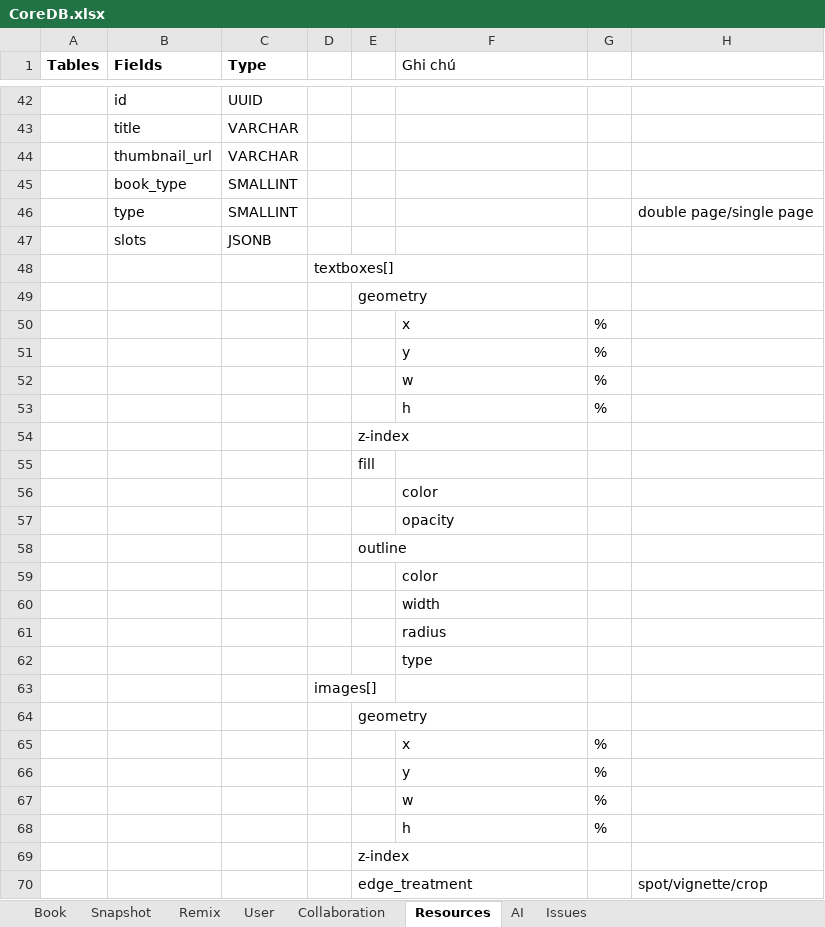
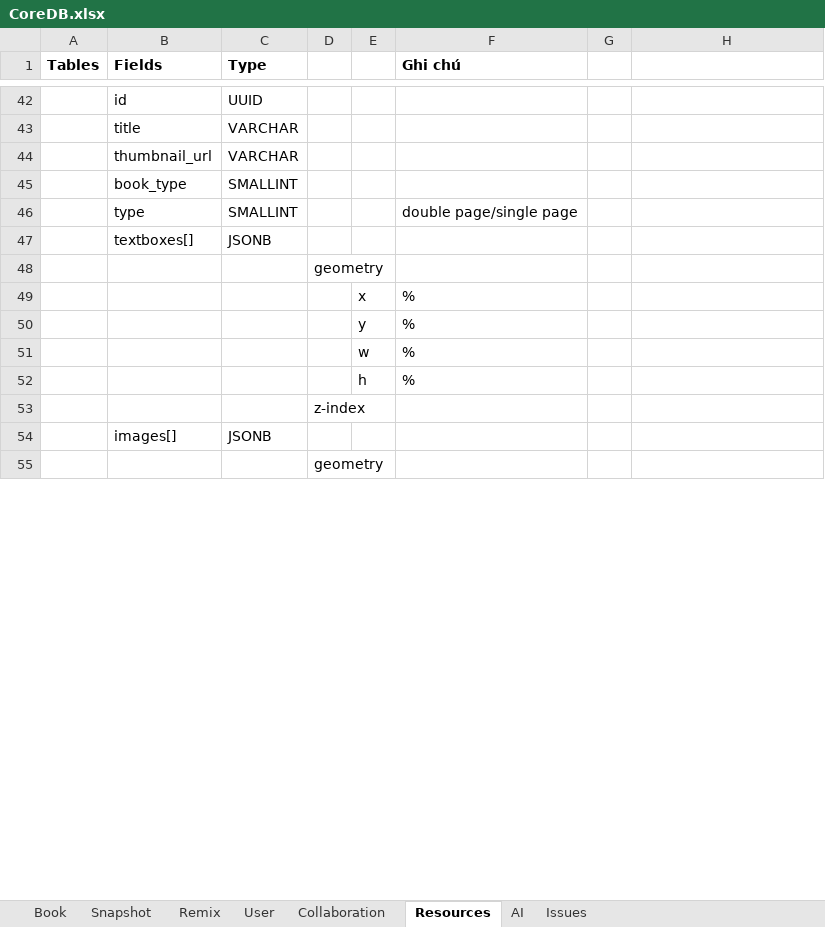
Before and after one commit to hacker1002/ai-storybook-design, an Excel workbook: CoreDB.xlsx, sheet Resources, drawn as a sheet; only a part is shown, gaps mark what is left out; values as stored, in another font and other column widths than the file's, no borders; charts and pictures not drawn; removed rows and columns are numbered as before the commit, all else as after; the diff covers the shown part only; the diff names each change by its address in the sheet, - before the commit and + after, or states it on an @@ line.

Commit message:
refactor(schema): unify spread structure and flatten template layouts
Breaking changes:
- Replace spread.left_page/right_page with pages[] array
- Move background from spread-level to page-level
- Flatten template_layouts.slots to direct textboxes[]/images[]
- Move textbox fill/outline/audio under language scope

New fields:
- dummies[].spreads[].images[].typography for display frames
- props[].sounds[].description and stages[].sounds[].description
- dummies[].type values: prose | verse | poetry

Rationale: Unified DPS/non-DPS handling, per-page backgrounds, per-language textbox styling

```diff
--- a/CoreDB.xlsx (sheet Resources)
+++ b/CoreDB.xlsx (sheet Resources)
-F1 bold: off
+F1 bold: on
-F46 (Ghi chú): (empty)
+F46 (Ghi chú): double page/single page
-H46: double page/single page
+H46: (empty)
-B47 (Fields): slots
+B47 (Fields): textboxes[]
-D48: textboxes[]
+D48: geometry
-row 49:  |  |  |  | geometry
-row 50:  |  |  |  |  | x | %
-row 51:  |  |  |  |  | y | %
-row 52:  |  |  |  |  | w | %
-row 53:  |  |  |  |  | h | %
-row 54:  |  |  |  | z-index
-row 55:  |  |  |  | fill
-row 56:  |  |  |  |  | color
-row 57:  |  |  |  |  | opacity
-row 58:  |  |  |  | outline
-row 59:  |  |  |  |  | color
-row 60:  |  |  |  |  | width
-row 61:  |  |  |  |  | radius
-row 62:  |  |  |  |  | type
+row 49:  |  |  |  | x | %
+row 50:  |  |  |  | y | %
+row 51:  |  |  |  | w | %
+row 52:  |  |  |  | h | %
-D53: images[]
+D53: z-index
-row 64:  |  |  |  | geometry
-row 65:  |  |  |  |  | x | %
-row 66:  |  |  |  |  | y | %
-row 67:  |  |  |  |  | w | %
-row 68:  |  |  |  |  | h | %
-row 69:  |  |  |  | z-index
-row 70:  |  |  |  | edge_treatment |  |  | spot/vignette/crop
+row 54:  | images[] | JSONB
+row 55:  |  |  | geometry
```
Also changed, not shown: 6 added rows elsewhere in this sheet, sheet Snapshot, sheet Book, sheet AI, charts or pictures, 3 other files.
